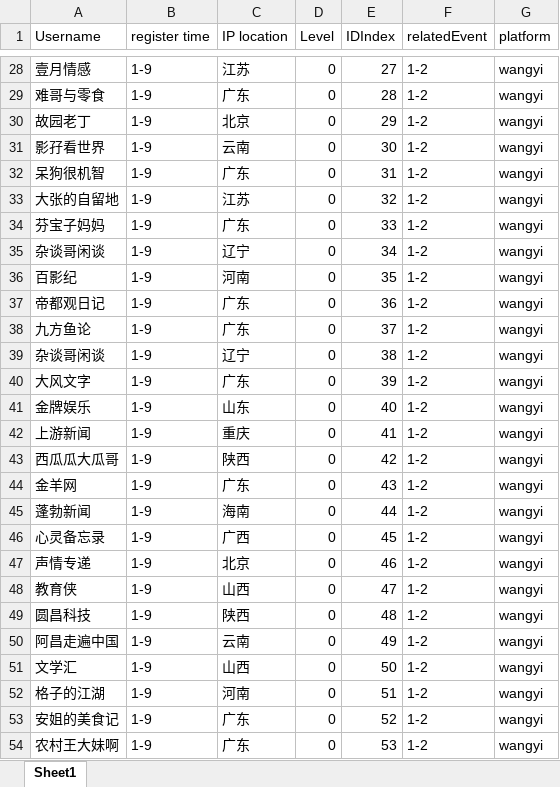
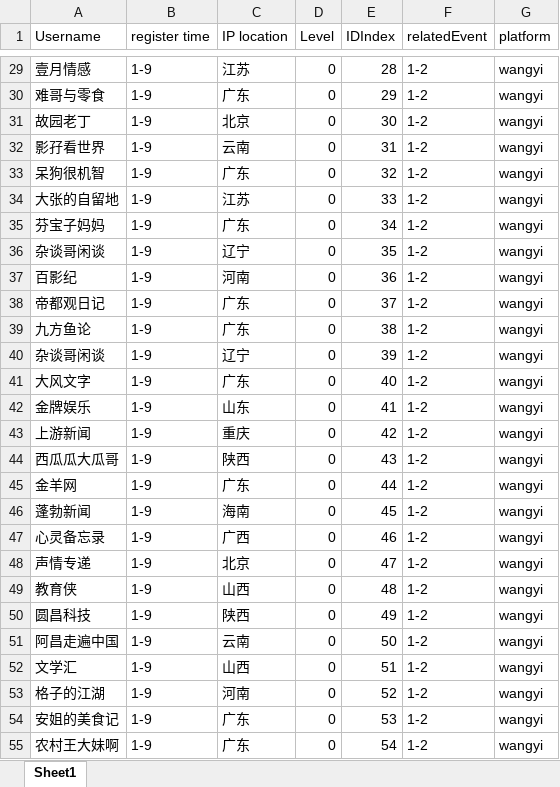
Before and after one commit to Andrew82106/social-radar-public, an Excel workbook: backend/database/example_data/WangyiUserData.xlsx, sheet Sheet1, drawn as a sheet; only a part is shown, gaps mark what is left out; values as stored, in another font and other column widths than the file's, no borders; addresses are those after the commit; the diff covers the shown part only; the diff names each change by its address in the sheet, - before the commit and + after, or states it on an @@ line.

```diff
--- a/backend/database/example_data/WangyiUserData.xlsx (sheet Sheet1)
+++ b/backend/database/example_data/WangyiUserData.xlsx (sheet Sheet1)
-E29 (IDIndex): 27
+E29 (IDIndex): 28
-E30 (IDIndex): 28
+E30 (IDIndex): 29
-E31 (IDIndex): 29
+E31 (IDIndex): 30
-E32 (IDIndex): 30
+E32 (IDIndex): 31
-E33 (IDIndex): 31
+E33 (IDIndex): 32
-E34 (IDIndex): 32
+E34 (IDIndex): 33
-E35 (IDIndex): 33
+E35 (IDIndex): 34
-E36 (IDIndex): 34
+E36 (IDIndex): 35
-E37 (IDIndex): 35
+E37 (IDIndex): 36
-E38 (IDIndex): 36
+E38 (IDIndex): 37
-E39 (IDIndex): 37
+E39 (IDIndex): 38
-E40 (IDIndex): 38
+E40 (IDIndex): 39
-E41 (IDIndex): 39
+E41 (IDIndex): 40
-E42 (IDIndex): 40
+E42 (IDIndex): 41
-E43 (IDIndex): 41
+E43 (IDIndex): 42
-E44 (IDIndex): 42
+E44 (IDIndex): 43
-E45 (IDIndex): 43
+E45 (IDIndex): 44
-E46 (IDIndex): 44
+E46 (IDIndex): 45
-E47 (IDIndex): 45
+E47 (IDIndex): 46
-E48 (IDIndex): 46
+E48 (IDIndex): 47
-E49 (IDIndex): 47
+E49 (IDIndex): 48
-E50 (IDIndex): 48
+E50 (IDIndex): 49
-E51 (IDIndex): 49
+E51 (IDIndex): 50
-E52 (IDIndex): 50
+E52 (IDIndex): 51
-E53 (IDIndex): 51
+E53 (IDIndex): 52
-E54 (IDIndex): 52
+E54 (IDIndex): 53
-E55 (IDIndex): 53
+E55 (IDIndex): 54
```
Also changed, not shown: 1 added row and 27 edited cells elsewhere in this sheet, 6 other files.
